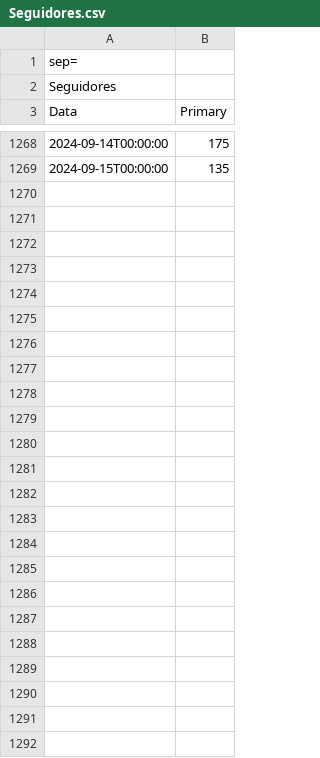
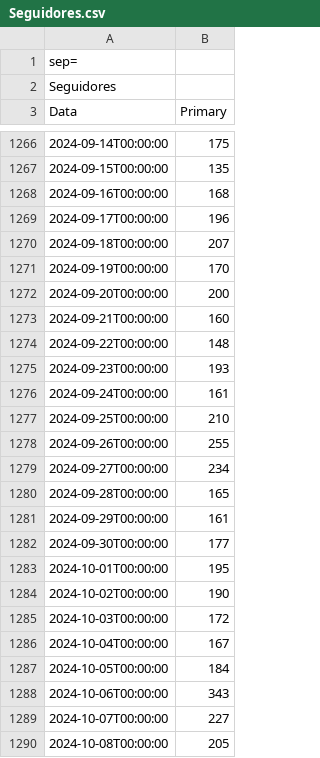
Before and after one commit to alisson002/Dashboard-TN, a CSV file: tabelas/meta/Seguidores.csv, drawn as a sheet; only a part is shown, gaps mark what is left out; the diff covers the shown part only; the diff names each change by its address in the sheet, - before the commit and + after, or states it on an @@ line.

```diff
--- a/tabelas/meta/Seguidores.csv
+++ b/tabelas/meta/Seguidores.csv
+row 1268: 2024-09-16T00:00:00 | 168
+row 1269: 2024-09-17T00:00:00 | 196
+row 1270: 2024-09-18T00:00:00 | 207
+row 1271: 2024-09-19T00:00:00 | 170
+row 1272: 2024-09-20T00:00:00 | 200
+row 1273: 2024-09-21T00:00:00 | 160
+row 1274: 2024-09-22T00:00:00 | 148
+row 1275: 2024-09-23T00:00:00 | 193
+row 1276: 2024-09-24T00:00:00 | 161
+row 1277: 2024-09-25T00:00:00 | 210
+row 1278: 2024-09-26T00:00:00 | 255
+row 1279: 2024-09-27T00:00:00 | 234
+row 1280: 2024-09-28T00:00:00 | 165
+row 1281: 2024-09-29T00:00:00 | 161
+row 1282: 2024-09-30T00:00:00 | 177
+row 1283: 2024-10-01T00:00:00 | 195
+row 1284: 2024-10-02T00:00:00 | 190
+row 1285: 2024-10-03T00:00:00 | 172
+row 1286: 2024-10-04T00:00:00 | 167
+row 1287: 2024-10-05T00:00:00 | 184
+row 1288: 2024-10-06T00:00:00 | 343
+row 1289: 2024-10-07T00:00:00 | 227
+row 1290: 2024-10-08T00:00:00 | 205
```
Also changed, not shown: 21 added rows, 23 removed rows and 1 edited cell elsewhere in this file, tabelas/meta/Alcance.csv, tabelas/meta/Visitas.csv, 2 other files.
